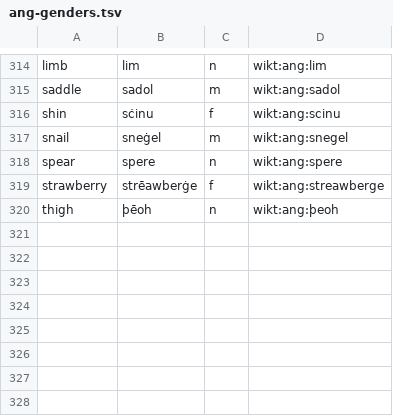
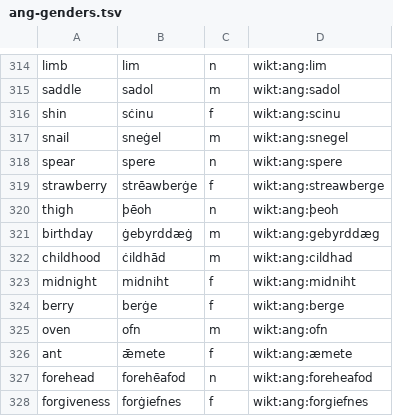
Before and after one commit to quiquae/weft, a TSV file: tools/seed/ang-genders.tsv, drawn as a sheet; only a part is shown, gaps mark what is left out; the diff names each change by its address in the sheet, - before the commit and + after, or states it on an @@ line.

```diff
--- a/tools/seed/ang-genders.tsv
+++ b/tools/seed/ang-genders.tsv
+row 321: birthday | ġebyrddæġ | m | wikt:ang:gebyrddæg
+row 322: childhood | ċildhād | m | wikt:ang:cildhad
+row 323: midnight | midniht | f | wikt:ang:midniht
+row 324: berry | berġe | f | wikt:ang:berge
+row 325: oven | ofn | m | wikt:ang:ofn
+row 326: ant | ǣmete | f | wikt:ang:æmete
+row 327: forehead | forehēafod | n | wikt:ang:foreheafod
+row 328: forgiveness | forġiefnes | f | wikt:ang:forgiefnes
```
Also changed, not shown: tools/seed/ang-etymons.tsv, tools/seed/ang-glosses.tsv, 9 other files.
